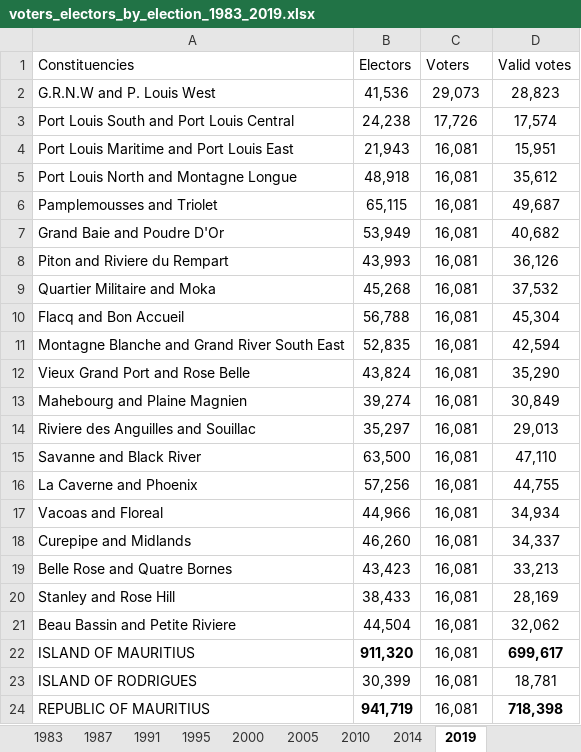
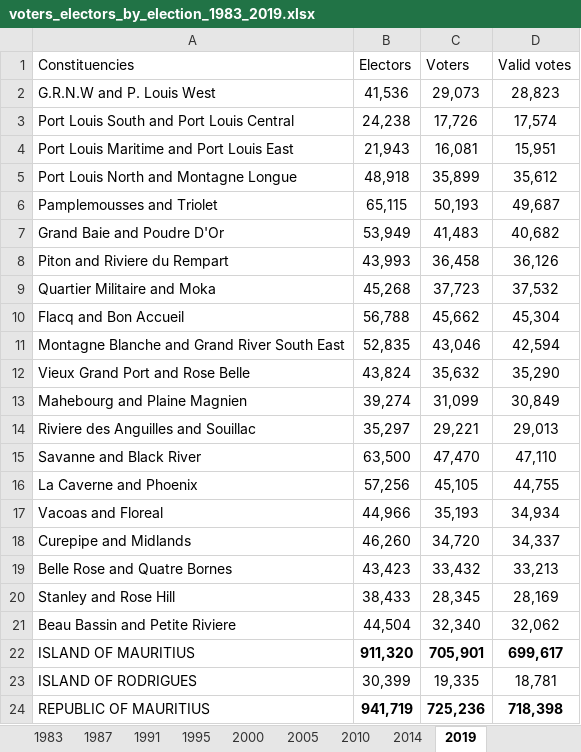
Before and after one commit to Ga-L/visible-mauritius, an Excel workbook: datasets/voters_electors_by_election_1983_2019.xlsx, sheet 2019, drawn as a sheet; values as stored, in another font and other column widths than the file's, no borders; the diff names each change by its address in the sheet, - before the commit and + after, or states it on an @@ line.

```diff
--- a/datasets/voters_electors_by_election_1983_2019.xlsx (sheet 2019)
+++ b/datasets/voters_electors_by_election_1983_2019.xlsx (sheet 2019)
-C5 (Voters): 16,081
+C5 (Voters): 35,899
-C6 (Voters): 16,081
+C6 (Voters): 50,193
-C7 (Voters): 16,081
+C7 (Voters): 41,483
-C8 (Voters): 16,081
+C8 (Voters): 36,458
-C9 (Voters): 16,081
+C9 (Voters): 37,723
-C10 (Voters): 16,081
+C10 (Voters): 45,662
-C11 (Voters): 16,081
+C11 (Voters): 43,046
-C12 (Voters): 16,081
+C12 (Voters): 35,632
-C13 (Voters): 16,081
+C13 (Voters): 31,099
-C14 (Voters): 16,081
+C14 (Voters): 29,221
-C15 (Voters): 16,081
+C15 (Voters): 47,470
-C16 (Voters): 16,081
+C16 (Voters): 45,105
-C17 (Voters): 16,081
+C17 (Voters): 35,193
-C18 (Voters): 16,081
+C18 (Voters): 34,720
-C19 (Voters): 16,081
+C19 (Voters): 33,432
-C20 (Voters): 16,081
+C20 (Voters): 28,345
-C21 (Voters): 16,081
+C21 (Voters): 32,340
-C22 (Voters): 16,081
+C22 (Voters): 705,901
-C22 bold: off
+C22 bold: on
-C23 (Voters): 16,081
+C23 (Voters): 19,335
-C24 (Voters): 16,081
+C24 (Voters): 725,236
-C24 bold: off
+C24 bold: on
```
Also changed, not shown: 1 other file.
